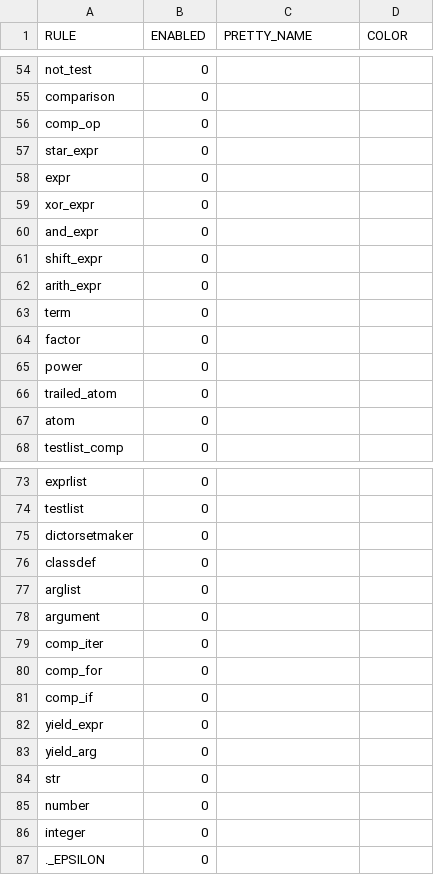
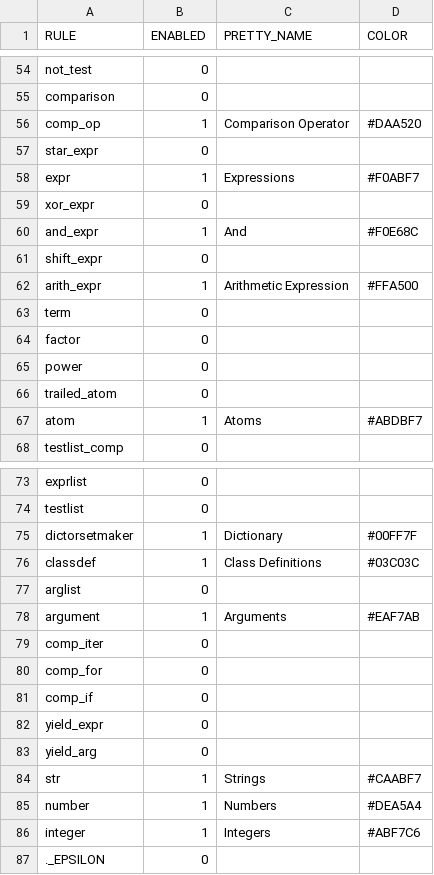
Before and after one commit to maryvilledev/codesplain, a CSV file: mappings/python3.csv, drawn as a sheet; only a part is shown, gaps mark what is left out; the diff covers the shown part only.

```diff
--- a/mappings/python3.csv
+++ b/mappings/python3.csv
@@ -55,9 +55,9 @@ not_test,0,,
 comparison,0,,
-comp_op,0,,
+comp_op,1,Comparison Operator,#DAA520
 star_expr,0,,
-expr,0,,
+expr,1,Expressions,#F0ABF7
 xor_expr,0,,
-and_expr,0,,
+and_expr,1,And,#F0E68C
 shift_expr,0,,
-arith_expr,0,,
+arith_expr,1,Arithmetic Expression,#FFA500
 term,0,,
@@ -66,3 +66,3 @@ power,0,,
 trailed_atom,0,,
-atom,0,,
+atom,1,Atoms,#ABDBF7
 testlist_comp,0,,
@@ -74,6 +74,6 @@ exprlist,0,,
 testlist,0,,
-dictorsetmaker,0,,
-classdef,0,,
+dictorsetmaker,1,Dictionary,#00FF7F
+classdef,1,Class Definitions,#03C03C
 arglist,0,,
-argument,0,,
+argument,1,Arguments,#EAF7AB
 comp_iter,0,,
@@ -83,5 +83,5 @@ yield_expr,0,,
 yield_arg,0,,
-str,0,,
-number,0,,
-integer,0,,
+str,1,Strings,#CAABF7
+number,1,Numbers,#DEA5A4
+integer,1,Integers,#ABF7C6
 ._EPSILON,0,,
```
Also changed, not shown: 42 edited cells elsewhere in this file.
